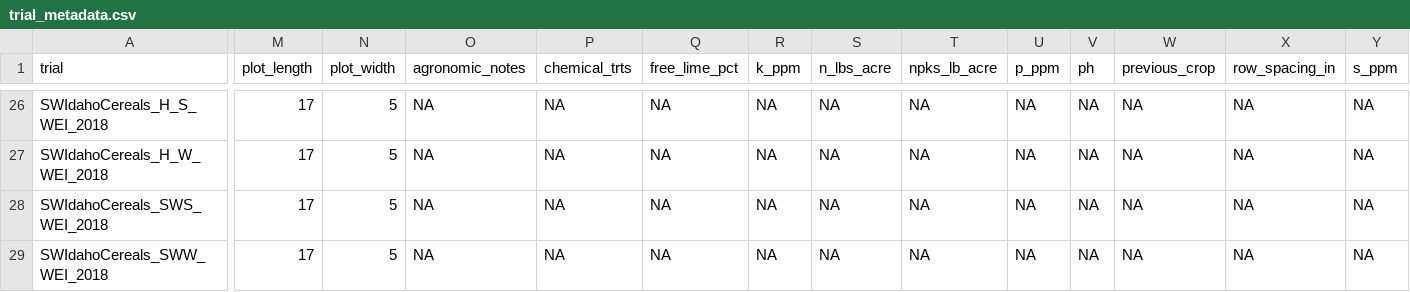
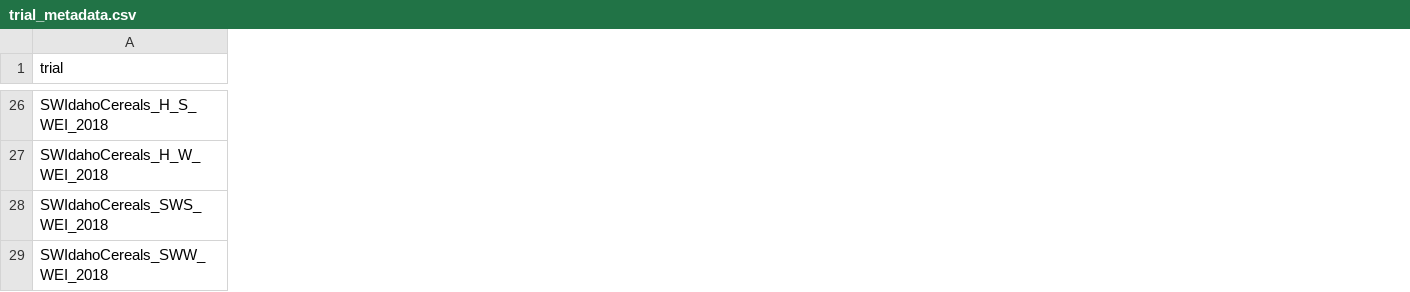
Before and after one commit to IdahoAgStats/r-for-ag-scientists, a CSV file: data/trial_metadata.csv, drawn as a sheet; only a part is shown, gaps mark what is left out; the diff covers the shown part only; the diff names each change by its address in the sheet, - before the commit and + after, or states it on an @@ line.

Commit message:
simplify trial data & trial metadata files

```diff
--- a/data/trial_metadata.csv
+++ b/data/trial_metadata.csv
-column M (plot_length), rows 26-29: all 17
-column N (plot_width), rows 26-29: all 5
-column O (agronomic_notes), rows 26-29: all NA
-column P (chemical_trts), rows 26-29: all NA
-column Q (free_lime_pct), rows 26-29: all NA
-column R (k_ppm), rows 26-29: all NA
-column S (n_lbs_acre), rows 26-29: all NA
-column T (npks_lb_acre), rows 26-29: all NA
-column U (p_ppm), rows 26-29: all NA
-column V (ph), rows 26-29: all NA
-column W (previous_crop), rows 26-29: all NA
-column X (row_spacing_in), rows 26-29: all NA
-column Y (s_ppm), rows 26-29: all NA
```
Also changed, not shown: 4 removed columns and 56 edited cells elsewhere in this file, 1 other file.
